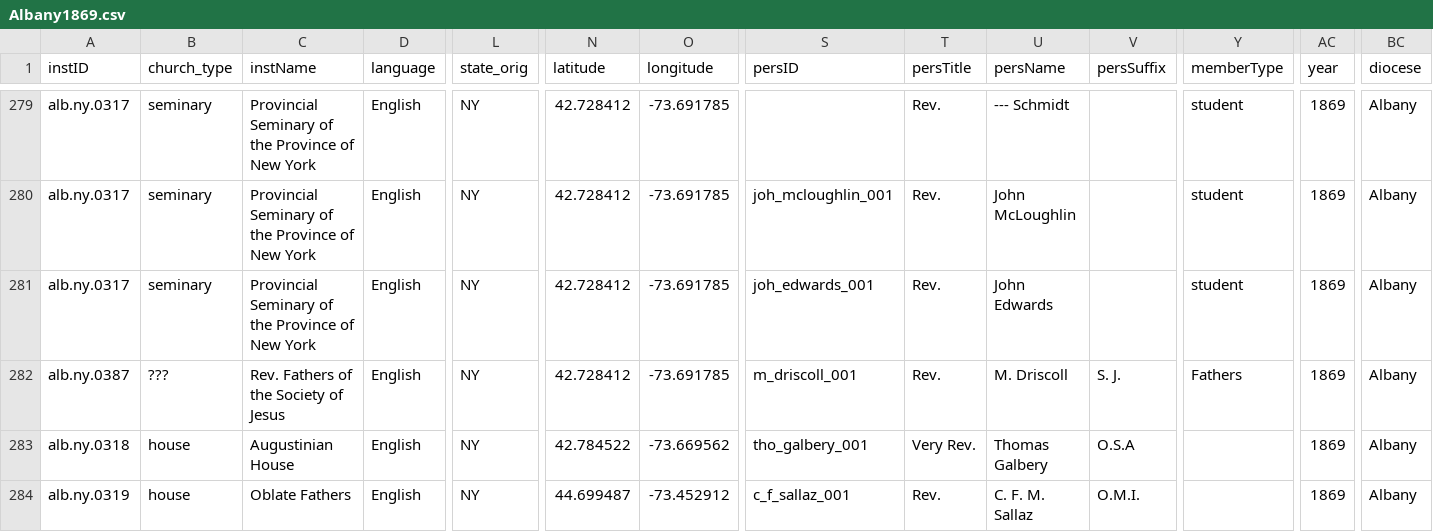
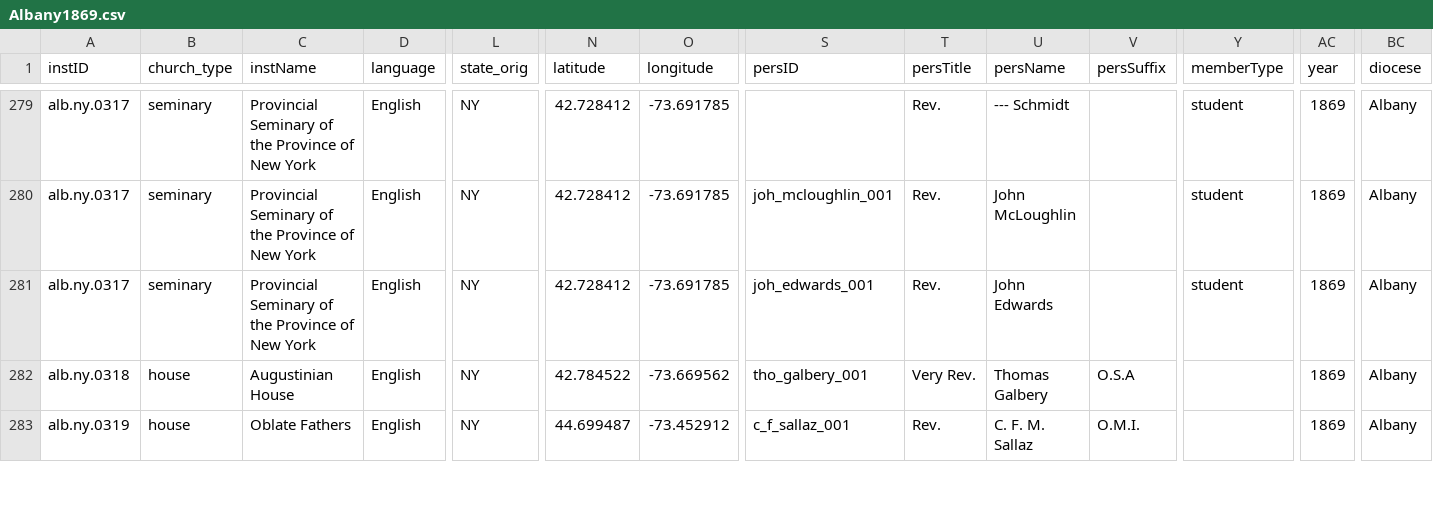
Before and after one commit to YuchenX063/Almanacs-Preprocess, a CSV file: processed/Albany1869.csv, drawn as a sheet; only a part is shown, gaps mark what is left out; rows hold the shown columns only; the diff names each change by its address in the sheet, - before the commit and + after, or states it on an @@ line.

```diff
--- a/processed/Albany1869.csv
+++ b/processed/Albany1869.csv
-row 282: alb.ny.0387 | ??? | Rev. Fathers of the Society of Jesus | English | NY | 42.728412 | -73.691785 | m_driscoll_001 | Rev. | M. Driscoll | S. J. | Fathers | 1869 | Albany
```
Also changed, not shown: processed/Boston1869.csv, processed/Erie1867.csv, 13 other files.
